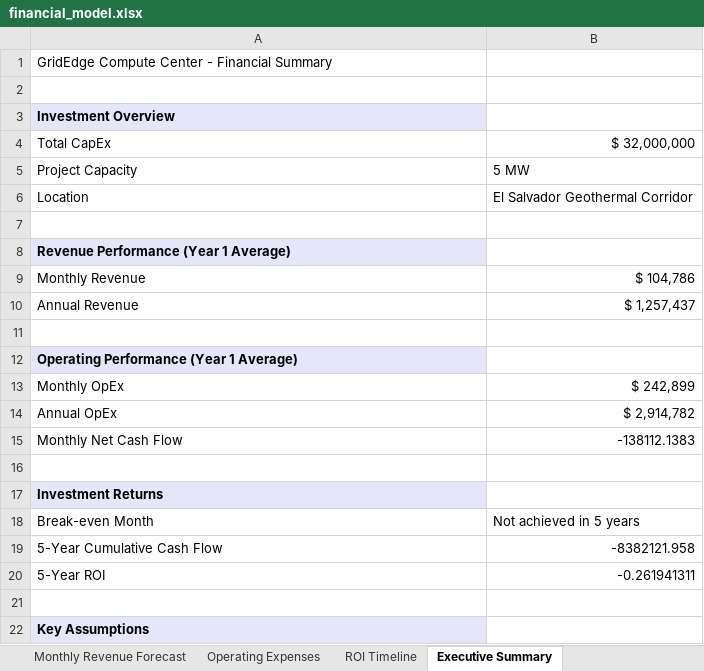
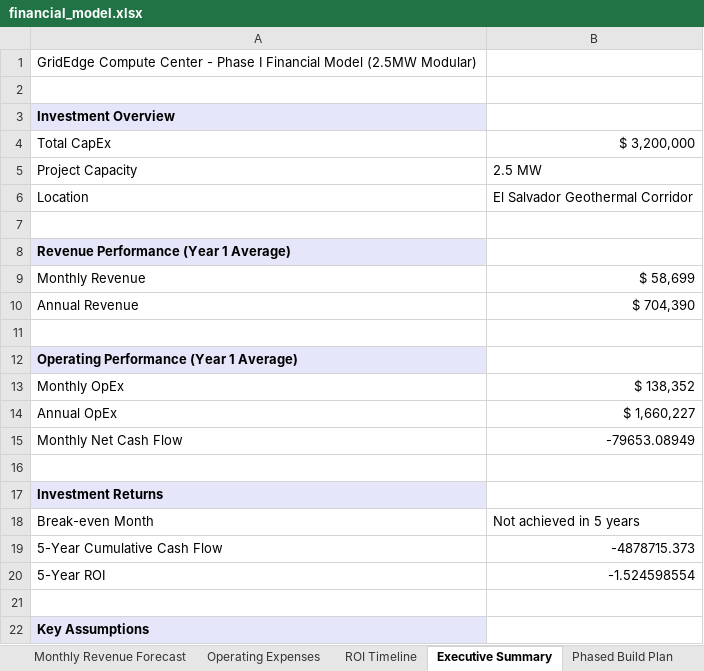
Before and after one commit to kayyrod21/mining-financial-model, an Excel workbook: financial_model.xlsx, sheet Executive Summary, drawn as a sheet; only a part is shown; values as stored, in another font and other column widths than the file's, no borders; the diff names each change by its address in the sheet, - before the commit and + after, or states it on an @@ line.

Commit message:
Major update: Correct financial model to Phase I - 2.5MW, .2M CapEx
Key corrections:
- Updated create_financial_model.py for realistic Phase I scope (2.5MW vs 5MW)
- Corrected CapEx from 4M to .2M target investment
- Adjusted revenue: GPU 0K + ASIC 3.5K + Spa .5K = ~6K/month
- Fixed OpEx: Energy 07K + Staff/Other 5K = 32K/month
- Added comprehensive 'Phased Build Plan' worksheet showing growth to 15MW
- Updated Executive Summary with Phase I branding and correct metrics
- Regenerated CapEx visualization charts with corrected data
- Updated README.md and assumptions.md to reflect Phase I scope
- Clarified this models initial 2.5MW deployment, not full build-out

This creates investor-ready model for realistic .2M Phase I deployment.

```diff
--- a/financial_model.xlsx (sheet Executive Summary)
+++ b/financial_model.xlsx (sheet Executive Summary)
+sheet tab: Phased Build Plan
-A1: …Center - Financial Summary
+A1: …Center - Phase I Financial Model (2.5MW Modular)
-B4: $ 32,000,000
+B4: $ 3,200,000
-B5: 5 MW
+B5: 2.5 MW
-B9: $ 104,786
+B9: $ 58,699
-B10: $ 1,257,437
+B10: $ 704,390
-B13: $ 242,899
+B13: $ 138,352
-B14: $ 2,914,782
+B14: $ 1,660,227
-B15: -138112.1383
+B15: -79653.08949
-B19: -8382121.958
+B19: -4878715.373
-B20: -0.261941311
+B20: -1.524598554
```
Also changed, not shown: sheet ROI Timeline, sheet Monthly Revenue Forecast, sheet Operating Expenses, sheet CapEx Breakdown, 5 other files.
